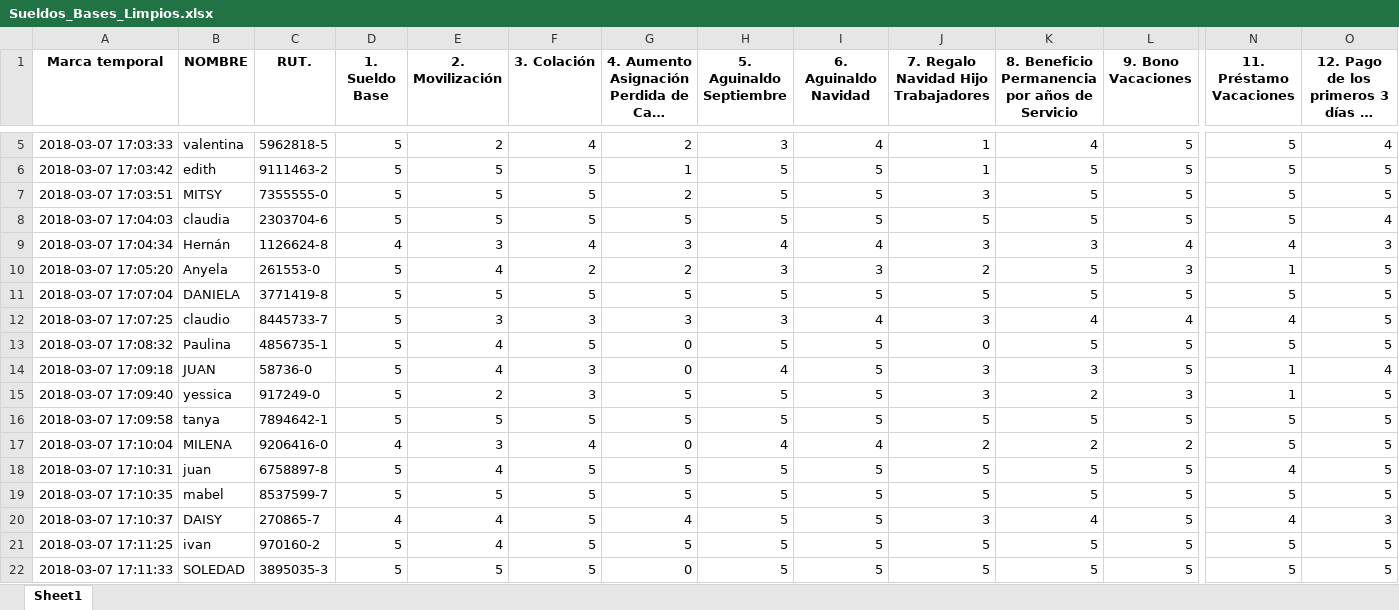
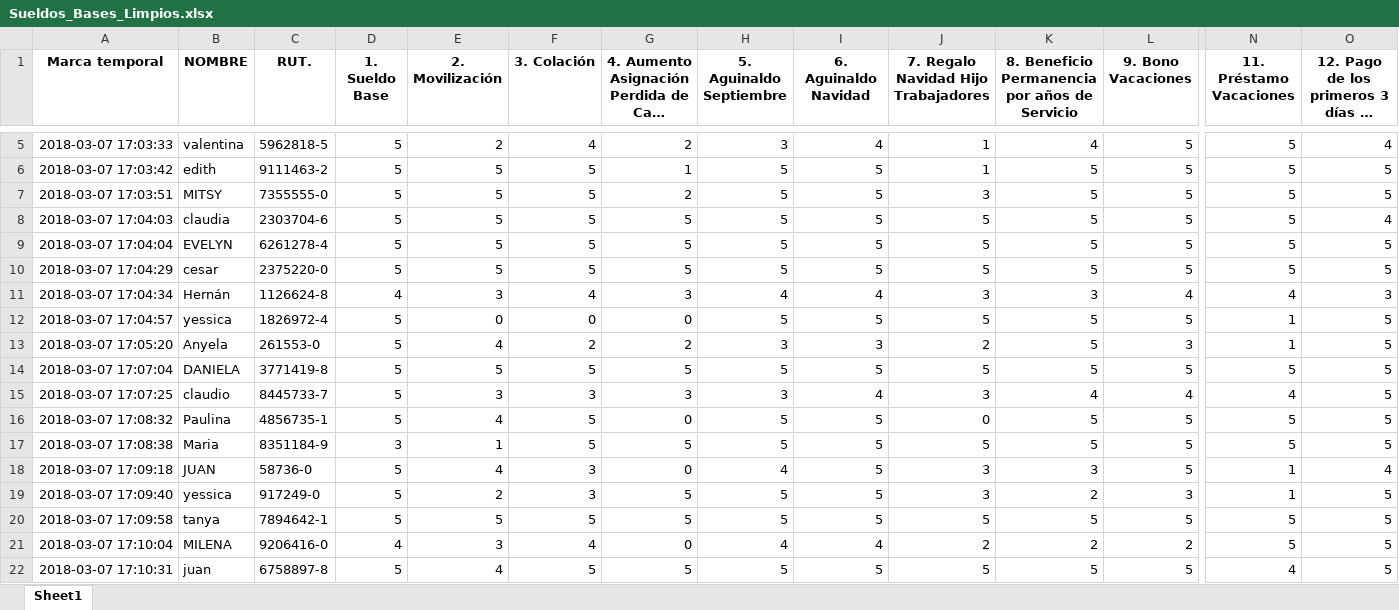
Before and after one commit to v1chi/Laboratorio3_dataScience, an Excel workbook: Sueldos_Bases_Limpios.xlsx, sheet Sheet1, drawn as a sheet; only a part is shown, gaps mark what is left out; the shorter side is filled out with more unchanged rows; long unchanged cells end in …; values as stored, in another font and other column widths than the file's, no borders; rows hold the shown columns only; the diff covers the shown part only; the diff names each change by its address in the sheet, - before the commit and + after, or states it on an @@ line.

```diff
--- a/Sueldos_Bases_Limpios.xlsx (sheet Sheet1)
+++ b/Sueldos_Bases_Limpios.xlsx (sheet Sheet1)
+row 9: 2018-03-07 17:04:04 | EVELYN | 6261278-4 | 5 | 5 | 5 | 5 | 5 | 5 | 5 | 5 | 5 | 5 | 5
+row 10: 2018-03-07 17:04:29 | cesar | 2375220-0 | 5 | 5 | 5 | 5 | 5 | 5 | 5 | 5 | 5 | 5 | 5
+row 12: 2018-03-07 17:04:57 | yessica | 1826972-4 | 5 | 0 | 0 | 0 | 5 | 5 | 5 | 5 | 5 | 1 | 5
+row 17: 2018-03-07 17:08:38 | Maria | 8351184-9 | 3 | 1 | 5 | 5 | 5 | 5 | 5 | 5 | 5 | 5 | 5
```
Also changed, not shown: 54 added rows, 6 removed rows and 64 edited cells elsewhere in this sheet, Aumento_movilizacion_limpios.xlsx, 2 other files.
